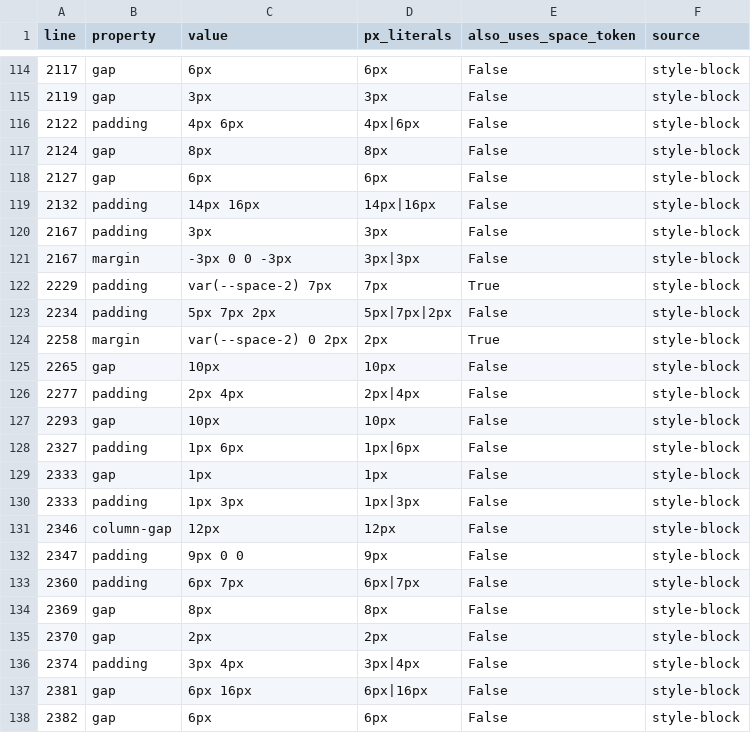
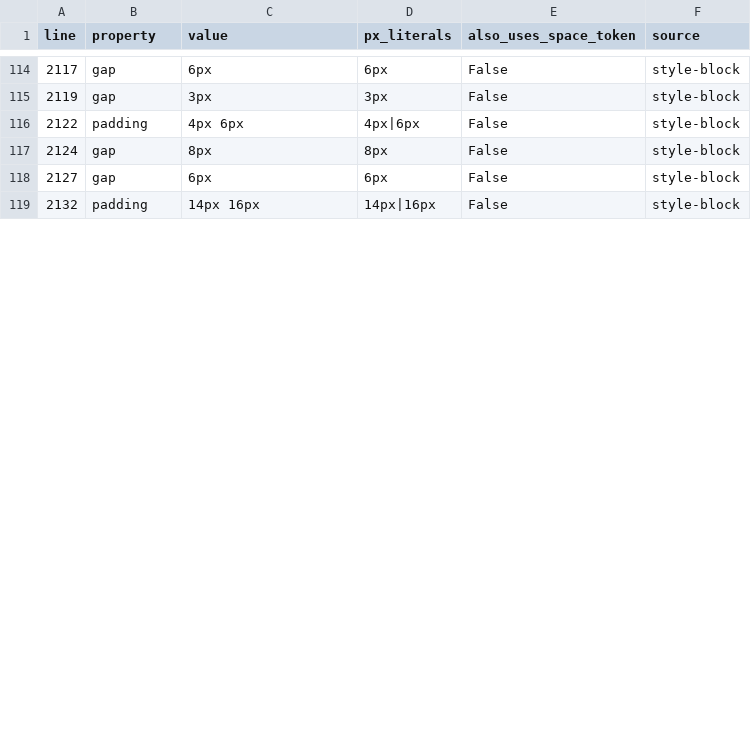
Before and after one commit to MattGestic/MyActivities, a CSV file: Projects/P6-Milestone-Dashboard/docs/tokenization/Hardcoded_Spacing_Audit.csv, drawn as a sheet; only a part is shown, gaps mark what is left out; the diff covers the shown part only.

```diff
--- a/Projects/P6-Milestone-Dashboard/docs/tokenization/Hardcoded_Spacing_Audit.csv
+++ b/Projects/P6-Milestone-Dashboard/docs/tokenization/Hardcoded_Spacing_Audit.csv
@@ -119,20 +119 @@ line,property,value,px_literals,also_uses_space_token,source
 2132,padding,14px 16px,14px|16px,False,style-block
-2167,padding,3px,3px,False,style-block
-2167,margin,-3px 0 0 -3px,3px|3px,False,style-block
-2229,padding,var(--space-2) 7px,7px,True,style-block
-2234,padding,5px 7px 2px,5px|7px|2px,False,style-block
-2258,margin,var(--space-2) 0 2px,2px,True,style-block
-2265,gap,10px,10px,False,style-block
-2277,padding,2px 4px,2px|4px,False,style-block
-2293,gap,10px,10px,False,style-block
-2327,padding,1px 6px,1px|6px,False,style-block
-2333,gap,1px,1px,False,style-block
-2333,padding,1px 3px,1px|3px,False,style-block
-2346,column-gap,12px,12px,False,style-block
-2347,padding,9px 0 0,9px,False,style-block
-2360,padding,6px 7px,6px|7px,False,style-block
-2369,gap,8px,8px,False,style-block
-2370,gap,2px,2px,False,style-block
-2374,padding,3px 4px,3px|4px,False,style-block
-2381,gap,6px 16px,6px|16px,False,style-block
-2382,gap,6px,6px,False,style-block
```
Also changed, not shown: 11 edited cells elsewhere in this file, 12 other files.
